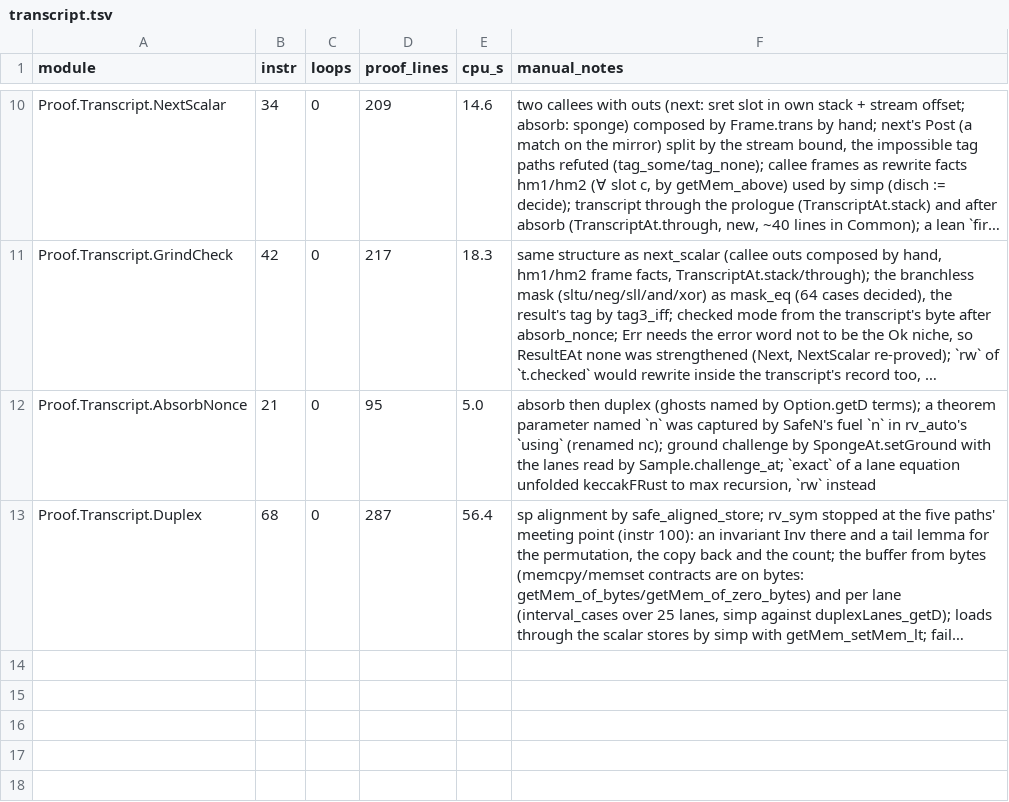
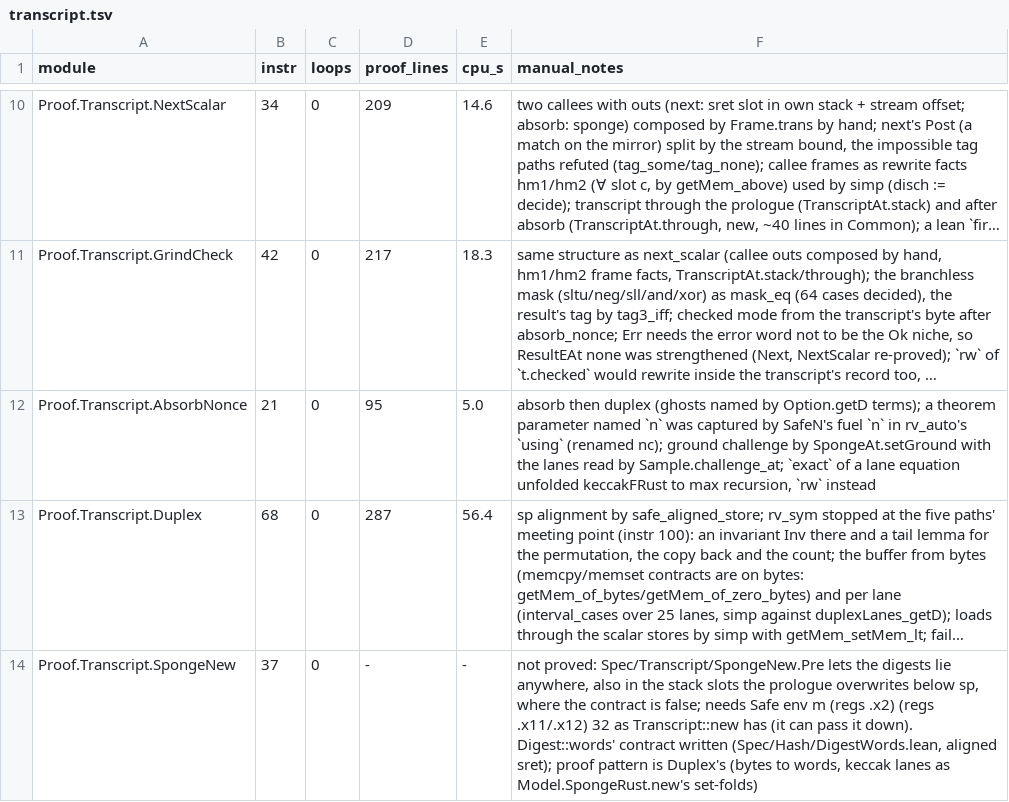
Before and after one commit to leanEthereum/leanVM, a TSV file: formal/rv64mc/notes/proof-log/transcript.tsv, drawn as a sheet; only a part is shown, gaps mark what is left out; long unchanged cells end in …; the diff names each change by its address in the sheet, - before the commit and + after, or states it on an @@ line.

```diff
--- a/formal/rv64mc/notes/proof-log/transcript.tsv
+++ b/formal/rv64mc/notes/proof-log/transcript.tsv
+row 14: Proof.Transcript.SpongeNew | 37 | 0 | - | - | not proved: Spec/Transcript/SpongeNew.Pre lets the digests lie anywhere, also in the stack slots the prologue overwrites below sp, where the contract is false; needs Safe env m (regs .x2) (regs .x11/.x12) 32 as Transcript::new has (it can pass it down). Digest::words' contract written (Spec/Hash/DigestWords.lean, aligned sret); proof pattern is Duplex's (bytes to words, keccak lanes as Model.SpongeRust.new's set-folds)
```
Also changed, not shown: 1 other file.
